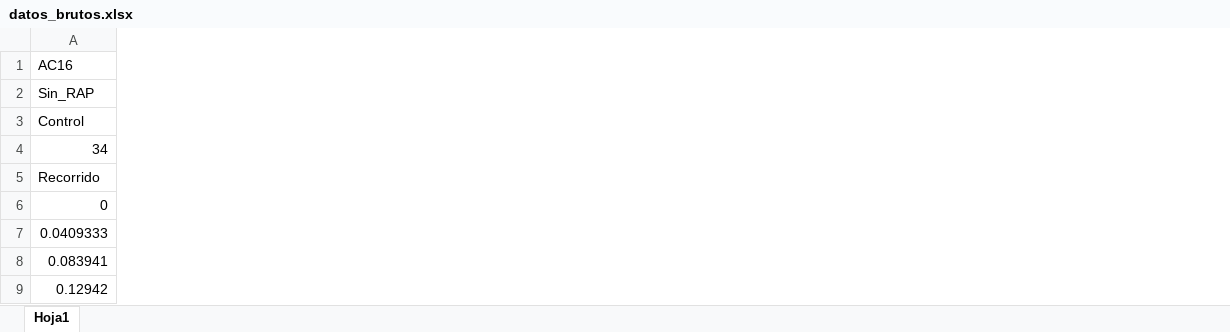
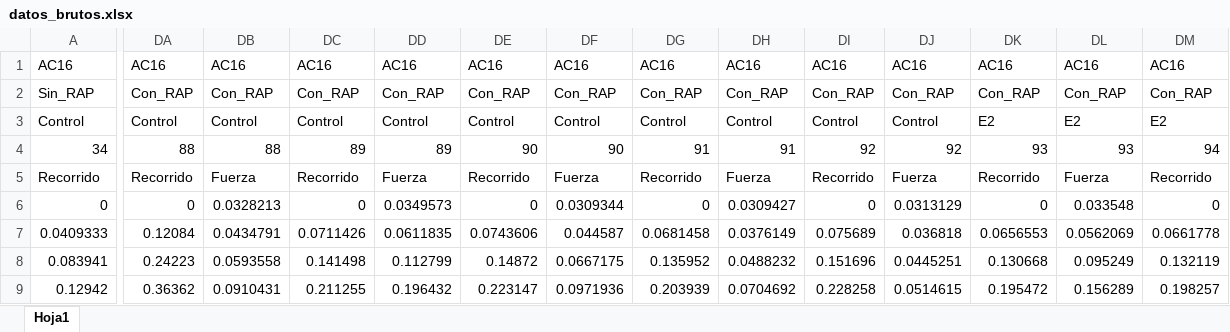
Before and after one commit to davidontinyent-cloud/ITSvsRigidez, an Excel workbook: datos_brutos.xlsx, sheet Hoja1, drawn as a sheet; only a part is shown, gaps mark what is left out; values as stored, in another font and other column widths than the file's, no borders; the diff covers the shown part only; the diff names each change by its address in the sheet, - before the commit and + after, or states it on an @@ line.

```diff
--- a/datos_brutos.xlsx (sheet Hoja1)
+++ b/datos_brutos.xlsx (sheet Hoja1)
+column DA, rows 1-9: AC16 | Con_RAP | Control | 88 | Recorrido | 0 | 0.12084 | 0.24223 | 0.36362
+column DB, rows 1-9: AC16 | Con_RAP | Control | 88 | Fuerza | 0.0328213 | 0.0434791 | 0.0593558 | 0.0910431
+column DC, rows 1-9: AC16 | Con_RAP | Control | 89 | Recorrido | 0 | 0.0711426 | 0.141498 | 0.211255
+column DD, rows 1-9: AC16 | Con_RAP | Control | 89 | Fuerza | 0.0349573 | 0.0611835 | 0.112799 | 0.196432
+column DE, rows 1-9: AC16 | Con_RAP | Control | 90 | Recorrido | 0 | 0.0743606 | 0.14872 | 0.223147
+column DF, rows 1-9: AC16 | Con_RAP | Control | 90 | Fuerza | 0.0309344 | 0.044587 | 0.0667175 | 0.0971936
+column DG, rows 1-9: AC16 | Con_RAP | Control | 91 | Recorrido | 0 | 0.0681458 | 0.135952 | 0.203939
+column DH, rows 1-9: AC16 | Con_RAP | Control | 91 | Fuerza | 0.0309427 | 0.0376149 | 0.0488232 | 0.0704692
+column DI, rows 1-9: AC16 | Con_RAP | Control | 92 | Recorrido | 0 | 0.075689 | 0.151696 | 0.228258
+column DJ, rows 1-9: AC16 | Con_RAP | Control | 92 | Fuerza | 0.0313129 | 0.036818 | 0.0445251 | 0.0514615
+column DK, rows 1-9: AC16 | Con_RAP | E2 | 93 | Recorrido | 0 | 0.0656553 | 0.130668 | 0.195472
+column DL, rows 1-9: AC16 | Con_RAP | E2 | 93 | Fuerza | 0.033548 | 0.0562069 | 0.095249 | 0.156289
+column DM, rows 1-9: AC16 | Con_RAP | E2 | 94 | Recorrido | 0 | 0.0661778 | 0.132119 | 0.198257
```
Also changed, not shown: 27 added columns and 19 edited cells elsewhere in this sheet, datos.xlsx, 1 other file.
